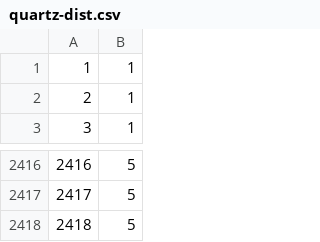
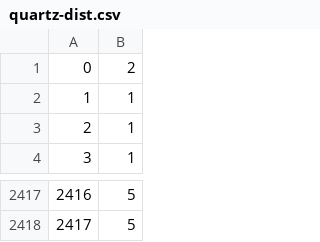
Before and after one commit to tpatki/resource-query, a CSV file: patki-tests/quartz-dist.csv, drawn as a sheet; only a part is shown, gaps mark what is left out; removed rows and columns are numbered as before the commit, all else as after; the diff names each change by its address in the sheet, - before the commit and + after, or states it on an @@ line.

Commit message:
Test with Quartz 2418 nodes, 200 jobs successful. Need to update quartz node distribution data with other power caps.

```diff
--- a/patki-tests/quartz-dist.csv
+++ b/patki-tests/quartz-dist.csv
+row 1: 0 | 2
-row 2418: 2418 | 5
```
Also changed, not shown: 2 other files.
